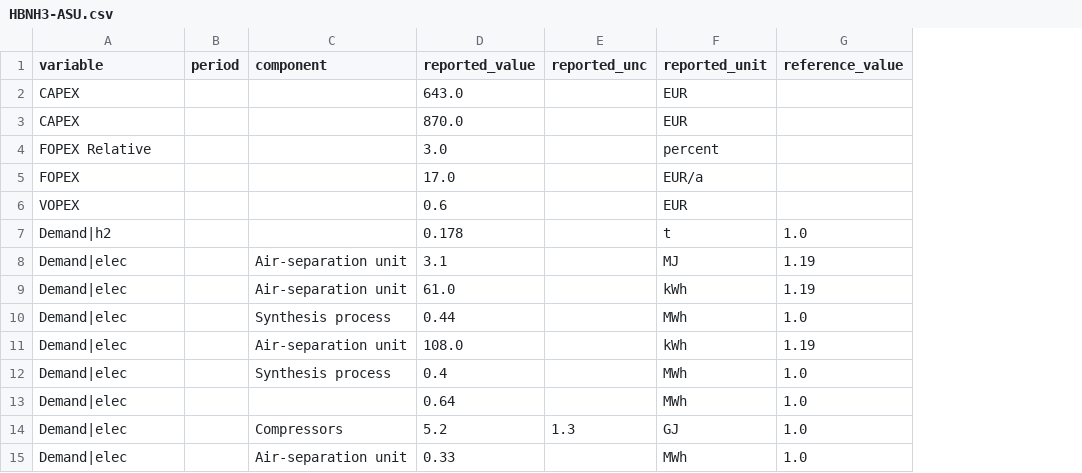
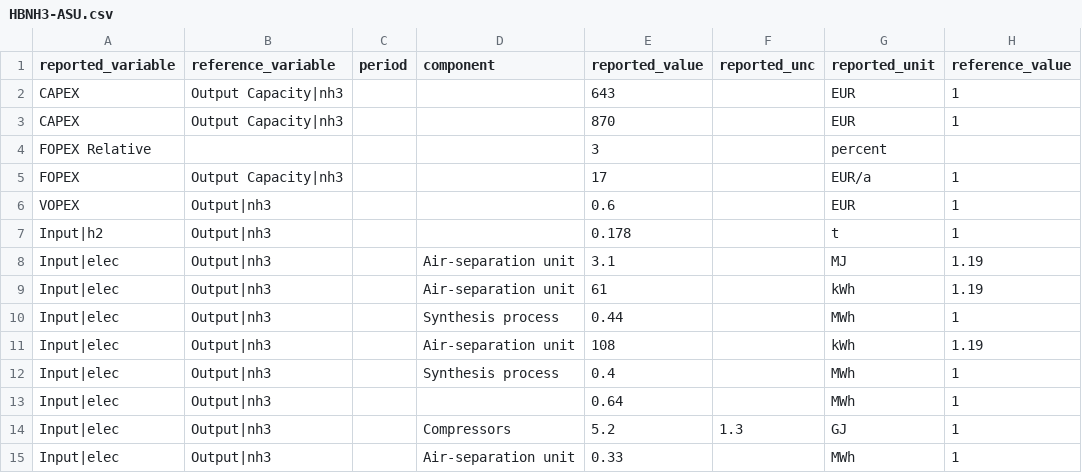
Before and after one commit to PhilippVerpoort/posted, a CSV file: inst/extdata/database/teds/Tech/HBNH3-ASU.csv, drawn as a sheet; only a part is shown; addresses are those after the commit; the diff names each change by its address in the sheet, - before the commit and + after, or states it on an @@ line.

```diff
--- a/inst/extdata/database/teds/Tech/HBNH3-ASU.csv
+++ b/inst/extdata/database/teds/Tech/HBNH3-ASU.csv
+column B (reference_variable), rows 2-15: Output Capacity|nh3 | Output Capacity|nh3 |  | Output Capacity|nh3 | Output|nh3 | Output|nh3 | Output|nh3 | Output|nh3 | Output|nh3 | Output|nh3 | Output|nh3 | Output|nh3 | Output|nh3 | Output|nh3
-A1: variable
+A1: reported_variable
-E2 (reported_value): 643.0
+E2 (reported_value): 643
-H2:H3 (reference_value): (empty)
+H2:H3 (reference_value): 1
-E3 (reported_value): 870.0
+E3 (reported_value): 870
-E4 (reported_value): 3.0
+E4 (reported_value): 3
-E5 (reported_value): 17.0
+E5 (reported_value): 17
-H5:H6 (reference_value): (empty)
+H5:H6 (reference_value): 1
-A7 (reported_variable): Demand|h2
+A7 (reported_variable): Input|h2
-H7 (reference_value): 1.0
+H7 (reference_value): 1
-A8:A15 (reported_variable): Demand|elec
+A8:A15 (reported_variable): Input|elec
-E9 (reported_value): 61.0
+E9 (reported_value): 61
-H10 (reference_value): 1.0
+H10 (reference_value): 1
-E11 (reported_value): 108.0
+E11 (reported_value): 108
-H12:H15 (reference_value): 1.0
+H12:H15 (reference_value): 1
```
Also changed, not shown: inst/extdata/database/teds/Tech/CH4-SYN.csv, inst/extdata/database/teds/Tech/CH4-TRANSP.csv, 38 other files.
